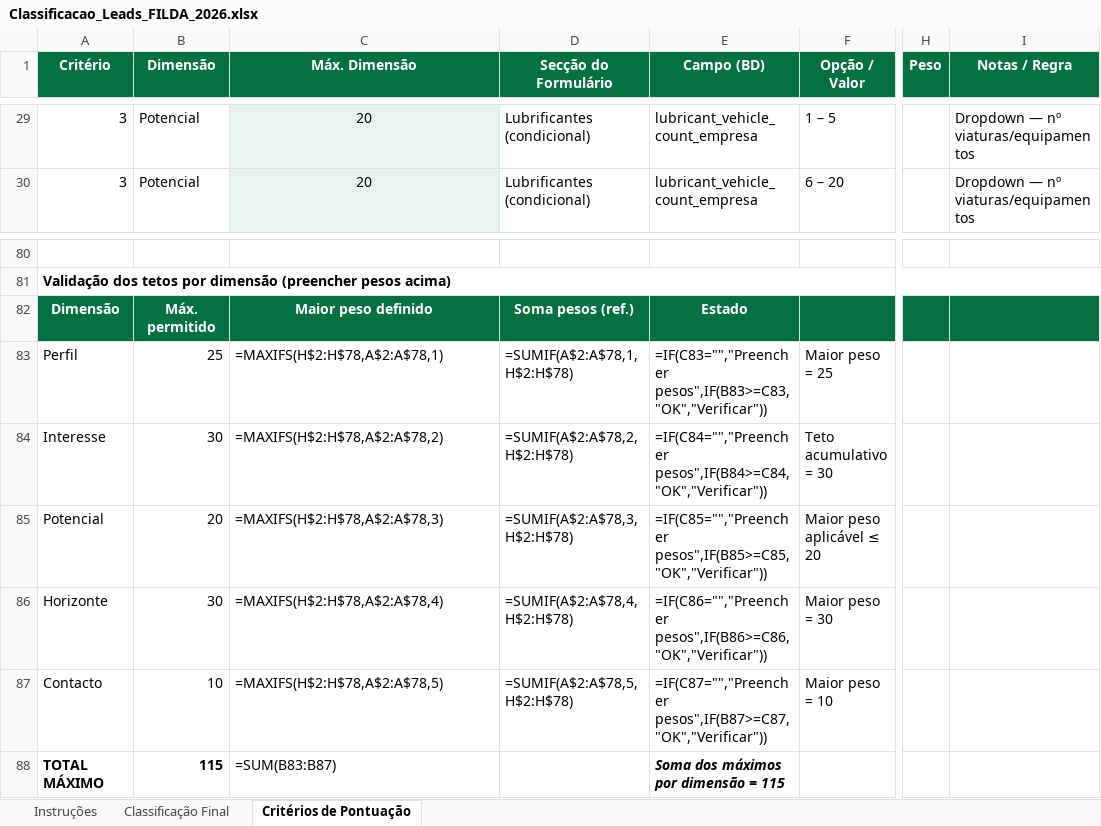
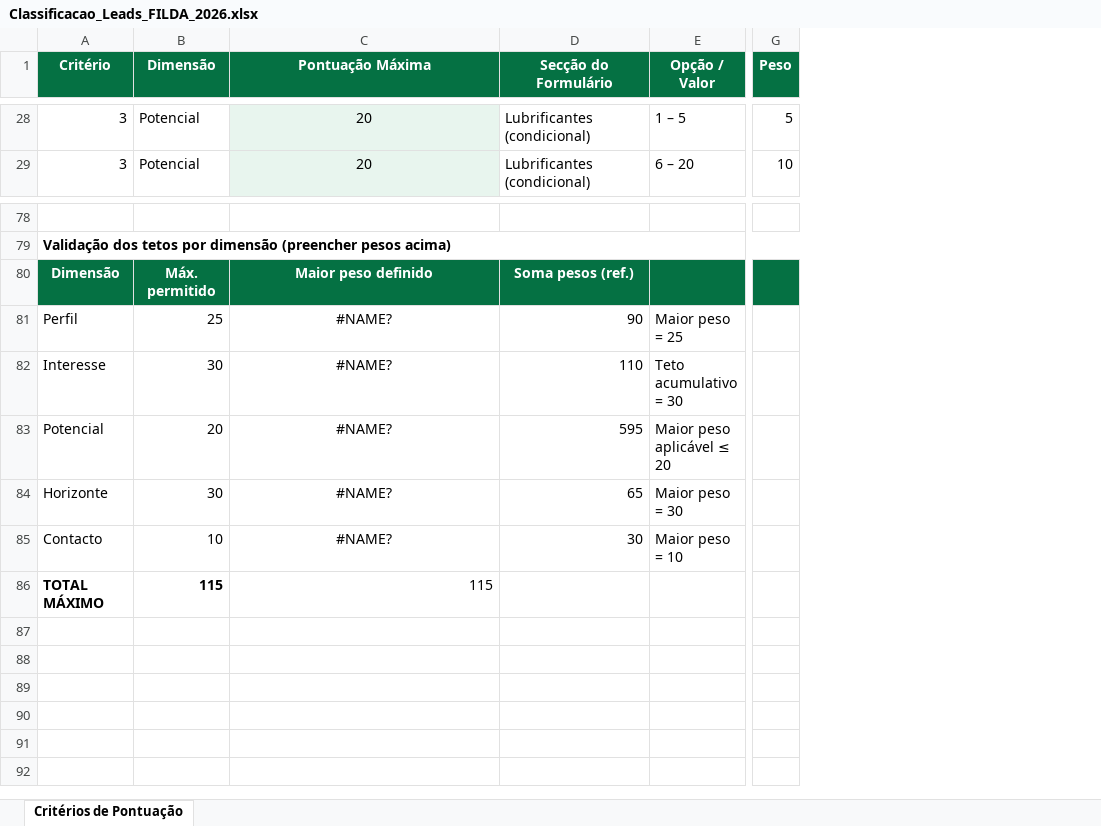
Before and after one commit to PUMANGOL/pumangol_filda, an Excel workbook: docs/Classificacao_Leads_FILDA_2026.xlsx, sheet Critérios de Pontuação, drawn as a sheet; only a part is shown, gaps mark what is left out; values as stored, in another font and other column widths than the file's, no borders; formulas without a stored value are shown as written; removed rows and columns are numbered as before the commit, all else as after; the diff covers the shown part only; the diff names each change by its address in the sheet, - before the commit and + after, or states it on an @@ line.

```diff
--- a/docs/Classificacao_Leads_FILDA_2026.xlsx (sheet Critérios de Pontuação)
+++ b/docs/Classificacao_Leads_FILDA_2026.xlsx (sheet Critérios de Pontuação)
-sheet tab: Instruções
-sheet tab: Classificação Final
-column E (Campo (BD)), rows 29-30: lubricant_vehicle_count_empresa | lubricant_vehicle_count_empresa; rows 82-88: Estado | =IF(C83="","Preencher pesos",IF(B83>=C83,"OK","Verificar")) | =IF(C84="","Preencher pesos",IF(B84>=C84,"OK","Verificar")) | =IF(C85="","Preencher pesos",IF(B85>=C85,"OK","Verificar")) | =IF(C86="","Preencher pesos",IF(B86>=C86,"OK","Verificar")) | =IF(C87="","Preencher pesos",IF(B87>=C87,"OK","Verificar")) | Soma dos máximos por dimensão = 115
-column I (Notas / Regra), rows 29-30: Dropdown — nº viaturas/equipamentos | Dropdown — nº viaturas/equipamentos
-C1: Máx. Dimensão
+C1: Pontuação Máxima
-G28 (Peso): (empty)
+G28 (Peso): 5
-G29 (Peso): (empty)
+G29 (Peso): 10
-C81 (Pontuação Máxima): =MAXIFS(H$2:H$78,A$2:A$78,1)
+C81 (Pontuação Máxima): #NAME?
-C81:C85 alignment: left
+C81:C85 alignment: center
-D81 (Secção do Formulário): =SUMIF(A$2:A$78,1,H$2:H$78)
+D81 (Secção do Formulário): 90
-C82 (Pontuação Máxima): =MAXIFS(H$2:H$78,A$2:A$78,2)
+C82 (Pontuação Máxima): #NAME?
-D82 (Secção do Formulário): =SUMIF(A$2:A$78,2,H$2:H$78)
+D82 (Secção do Formulário): 110
-C83 (Pontuação Máxima): =MAXIFS(H$2:H$78,A$2:A$78,3)
+C83 (Pontuação Máxima): #NAME?
-D83 (Secção do Formulário): =SUMIF(A$2:A$78,3,H$2:H$78)
+D83 (Secção do Formulário): 595
-C84 (Pontuação Máxima): =MAXIFS(H$2:H$78,A$2:A$78,4)
+C84 (Pontuação Máxima): #NAME?
-D84 (Secção do Formulário): =SUMIF(A$2:A$78,4,H$2:H$78)
+D84 (Secção do Formulário): 65
-C85 (Pontuação Máxima): =MAXIFS(H$2:H$78,A$2:A$78,5)
+C85 (Pontuação Máxima): #NAME?
-D85 (Secção do Formulário): =SUMIF(A$2:A$78,5,H$2:H$78)
+D85 (Secção do Formulário): 30
-C86 (Pontuação Máxima): =SUM(B83:B87)
+C86 (Pontuação Máxima): 115
```
Also changed, not shown: other rows of this sheet, 11 other files.
